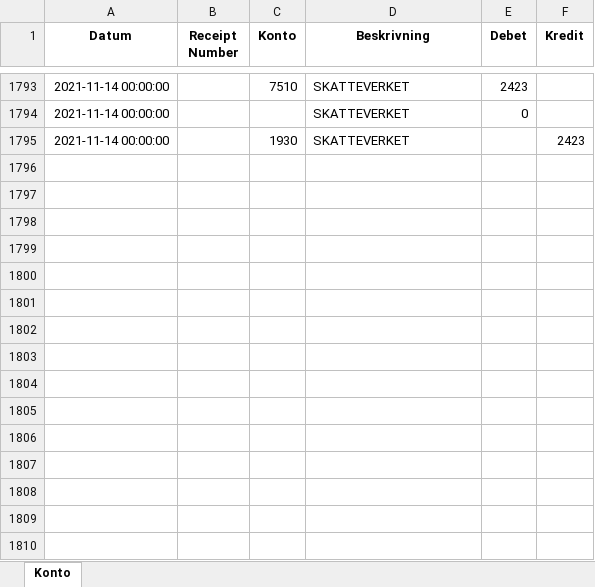
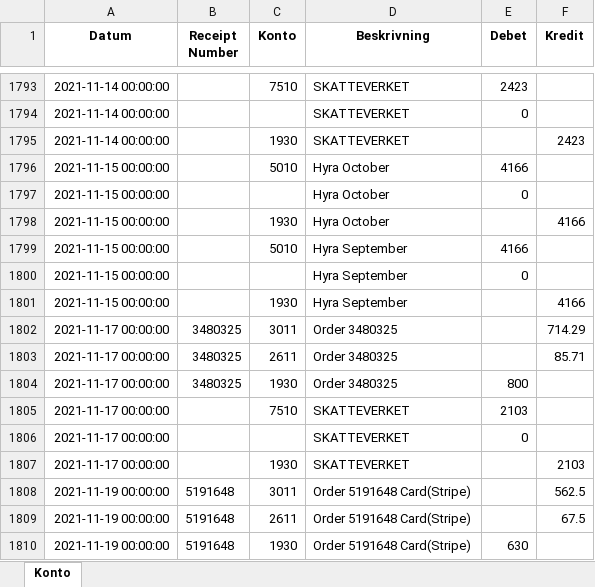
Before and after one commit to indbox/indbox.github.io, an Excel workbook: finance/OrderReceipts_Expenses_Konto_Classification.xlsx, sheet Konto, drawn as a sheet; only a part is shown, gaps mark what is left out; values as stored, in another font and other column widths than the file's, no borders; the diff names each change by its address in the sheet, - before the commit and + after, or states it on an @@ line.

Commit message:
OrderReceipts_Expenses_Konto_Classification.xlsx/OrderReceipts_Expenses_Konto_Classification.csv: Entered 15 new rows for week ending 2021-11-21 (total 1809 rows)

```diff
--- a/finance/OrderReceipts_Expenses_Konto_Classification.xlsx (sheet Konto)
+++ b/finance/OrderReceipts_Expenses_Konto_Classification.xlsx (sheet Konto)
+row 1796: 2021-11-15 00:00:00 |  | 5010 | Hyra October | 4166
+row 1797: 2021-11-15 00:00:00 |  |  | Hyra October | 0
+row 1798: 2021-11-15 00:00:00 |  | 1930 | Hyra October |  | 4166
+row 1799: 2021-11-15 00:00:00 |  | 5010 | Hyra September | 4166
+row 1800: 2021-11-15 00:00:00 |  |  | Hyra September | 0
+row 1801: 2021-11-15 00:00:00 |  | 1930 | Hyra September |  | 4166
+row 1802: 2021-11-17 00:00:00 | 3480325 | 3011 | Order 3480325 |  | 714.29
+row 1803: 2021-11-17 00:00:00 | 3480325 | 2611 | Order 3480325 |  | 85.71
+row 1804: 2021-11-17 00:00:00 | 3480325 | 1930 | Order 3480325 | 800
+row 1805: 2021-11-17 00:00:00 |  | 7510 | SKATTEVERKET | 2103
+row 1806: 2021-11-17 00:00:00 |  |  | SKATTEVERKET | 0
+row 1807: 2021-11-17 00:00:00 |  | 1930 | SKATTEVERKET |  | 2103
+row 1808: 2021-11-19 00:00:00 | 5191648 | 3011 | Order 5191648 Card(Stripe) |  | 562.5
+row 1809: 2021-11-19 00:00:00 | 5191648 | 2611 | Order 5191648 Card(Stripe) |  | 67.5
+row 1810: 2021-11-19 00:00:00 | 5191648 | 1930 | Order 5191648 Card(Stripe) | 630
```
Also changed, not shown: 1 other file.
